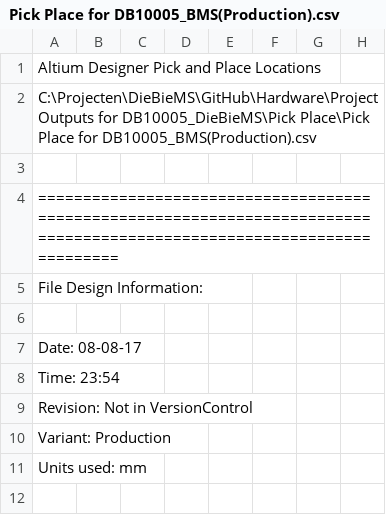
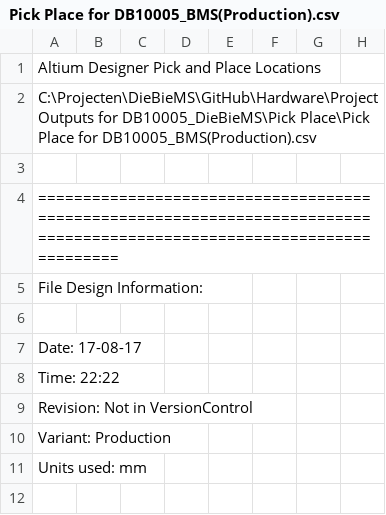
Before and after one commit to DieBieEngineering/DieBieMS, a CSV file: Project Outputs for DB10005_DieBieMS/Pick Place/Pick Place for DB10005_BMS(Production).csv, drawn as a sheet; only a part is shown.

Commit message:
Added inches based PCB data for OSH Park.

```diff
--- a/Project Outputs for DB10005_DieBieMS/Pick Place/Pick Place for DB10005_BMS(Production).csv
+++ b/Project Outputs for DB10005_DieBieMS/Pick Place/Pick Place for DB10005_BMS(Production).csv
@@ -6,4 +6,4 @@ File Design Information:
 
-Date:       08-08-17
-Time:       23:54
+Date:       17-08-17
+Time:       22:22
 Revision:   Not in VersionControl
```
Also changed, not shown: 31 other files.
